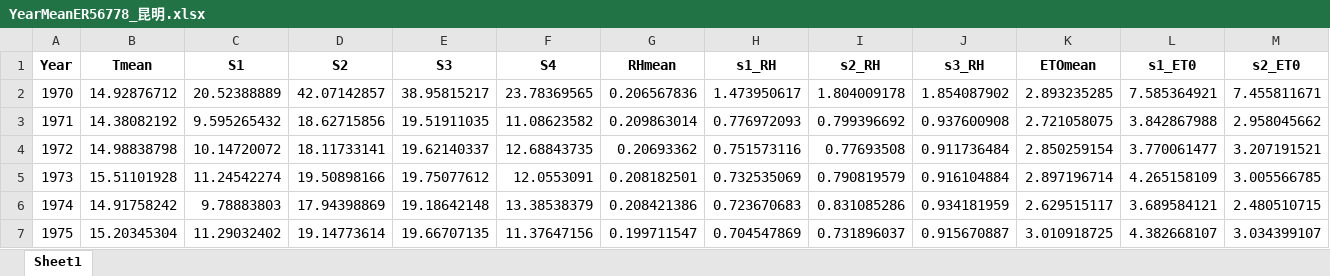
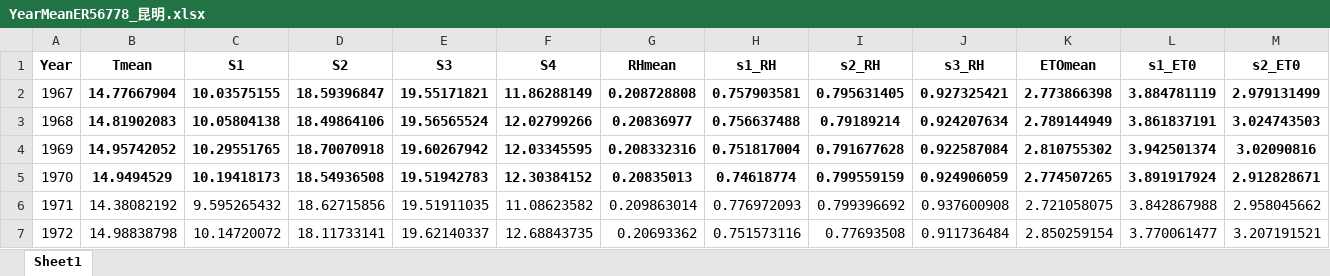
Before and after one commit to DRAGONINWAVE/for_little_sun, an Excel workbook: my_work/data1/YearMeanER56778_昆明.xlsx, sheet Sheet1, drawn as a sheet; only a part is shown; the shorter side is filled out with more unchanged rows; values as stored, in another font and other column widths than the file's, no borders; removed rows and columns are numbered as before the commit, all else as after; rows hold the shown columns only; the diff names each change by its address in the sheet, - before the commit and + after, or states it on an @@ line.

```diff
--- a/my_work/data1/YearMeanER56778_昆明.xlsx (sheet Sheet1)
+++ b/my_work/data1/YearMeanER56778_昆明.xlsx (sheet Sheet1)
-row 2: 1970 | 14.92876712 | 20.52388889 | 42.07142857 | 38.95815217 | 23.78369565 | 0.206567836 | 1.473950617 | 1.804009178 | 1.854087902 | 2.893235285 | 7.585364921 | 7.455811671
+row 2: 1967 | 14.77667904 | 10.03575155 | 18.59396847 | 19.55171821 | 11.86288149 | 0.208728808 | 0.757903581 | 0.795631405 | 0.927325421 | 2.773866398 | 3.884781119 | 2.979131499
+row 3: 1968 | 14.81902083 | 10.05804138 | 18.49864106 | 19.56565524 | 12.02799266 | 0.20836977 | 0.756637488 | 0.79189214 | 0.924207634 | 2.789144949 | 3.861837191 | 3.024743503
+row 4: 1969 | 14.95742052 | 10.29551765 | 18.70070918 | 19.60267942 | 12.03345595 | 0.208332316 | 0.751817004 | 0.791677628 | 0.922587084 | 2.810755302 | 3.942501374 | 3.02090816
+row 5: 1970 | 14.9494529 | 10.19418173 | 18.54936508 | 19.51942783 | 12.30384152 | 0.20835013 | 0.74618774 | 0.799559159 | 0.924906059 | 2.774507265 | 3.891917924 | 2.912828671
```
Also changed, not shown: my_work/data1/all.xlsx, 1 other file.
